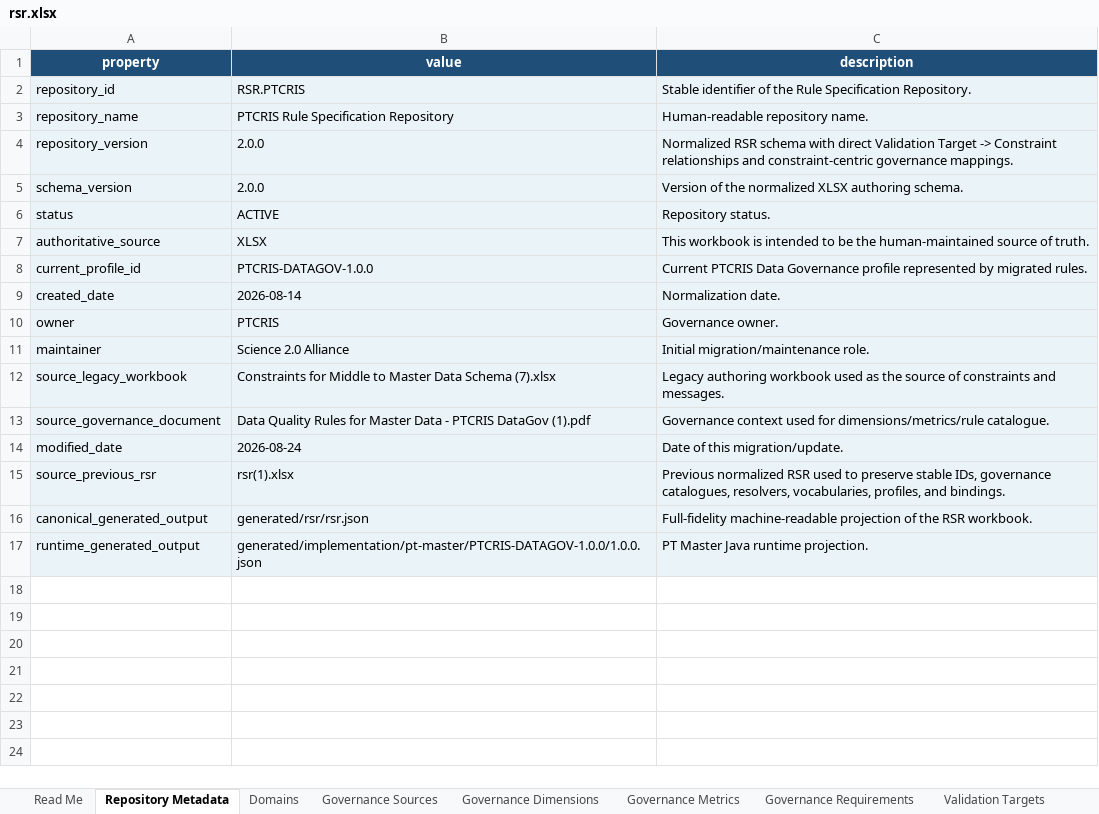
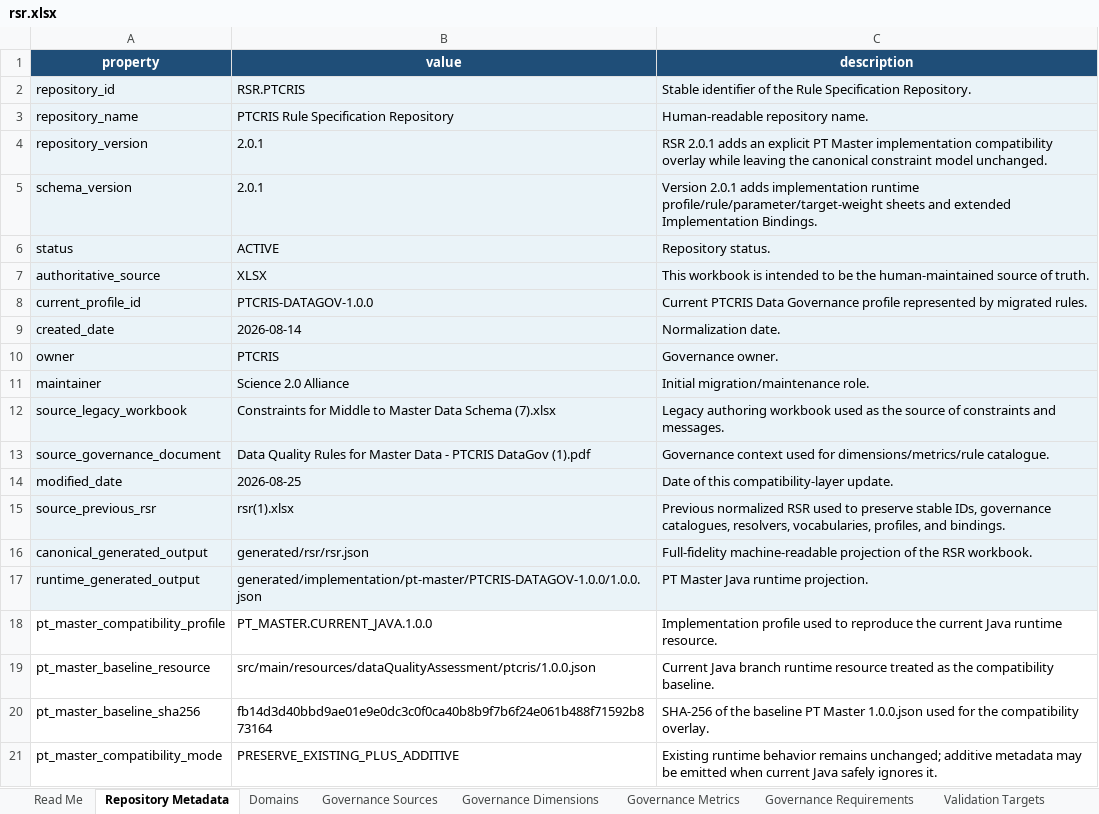
Before and after one commit to sci2zero/PT-data-quality, an Excel workbook: source/rsr.xlsx, sheet Repository Metadata, drawn as a sheet; values as stored, in another font and other column widths than the file's, no borders; table styles not drawn; the diff names each change by its address in the sheet, - before the commit and + after, or states it on an @@ line.

Commit message:
Making comparation of supported and envisioned constraints

```diff
--- a/source/rsr.xlsx (sheet Repository Metadata)
+++ b/source/rsr.xlsx (sheet Repository Metadata)
-B4:B5 (value): 2.0.0
+B4:B5 (value): 2.0.1
-C4 (description): Normalized RSR schema with direct Validation Target -> Constraint relationships and constraint-centric governance mappings.
+C4 (description): RSR 2.0.1 adds an explicit PT Master implementation compatibility overlay while leaving the canonical constraint model unchanged.
-C5 (description): Version of the normalized XLSX authoring schema.
+C5 (description): Version 2.0.1 adds implementation runtime profile/rule/parameter/target-weight sheets and extended Implementation Bindings.
-B14 (value): 2026-08-24
+B14 (value): 2026-08-25
-C14 (description): Date of this migration/update.
+C14 (description): Date of this compatibility-layer update.
+row 18: pt_master_compatibility_profile | PT_MASTER.CURRENT_JAVA.1.0.0 | Implementation profile used to reproduce the current Java runtime resource.
+row 19: pt_master_baseline_resource | src/main/resources/dataQualityAssessment/ptcris/1.0.0.json | Current Java branch runtime resource treated as the compatibility baseline.
+row 20: pt_master_baseline_sha256 | fb14d3d40bbd9ae01e9e0dc3c0f0ca40b8b9f7b6f24e061b488f71592b873164 | SHA-256 of the baseline PT Master 1.0.0.json used for the compatibility overlay.
+row 21: pt_master_compatibility_mode | PRESERVE_EXISTING_PLUS_ADDITIVE | Existing runtime behavior remains unchanged; additive metadata may be emitted when current Java safely ignores it.
```
Also changed, not shown: sheet Implementation Bindings, sheet Migration Report, sheet Read Me, sheet Data Quality Profiles, other sheet tabs, 23 other files.
